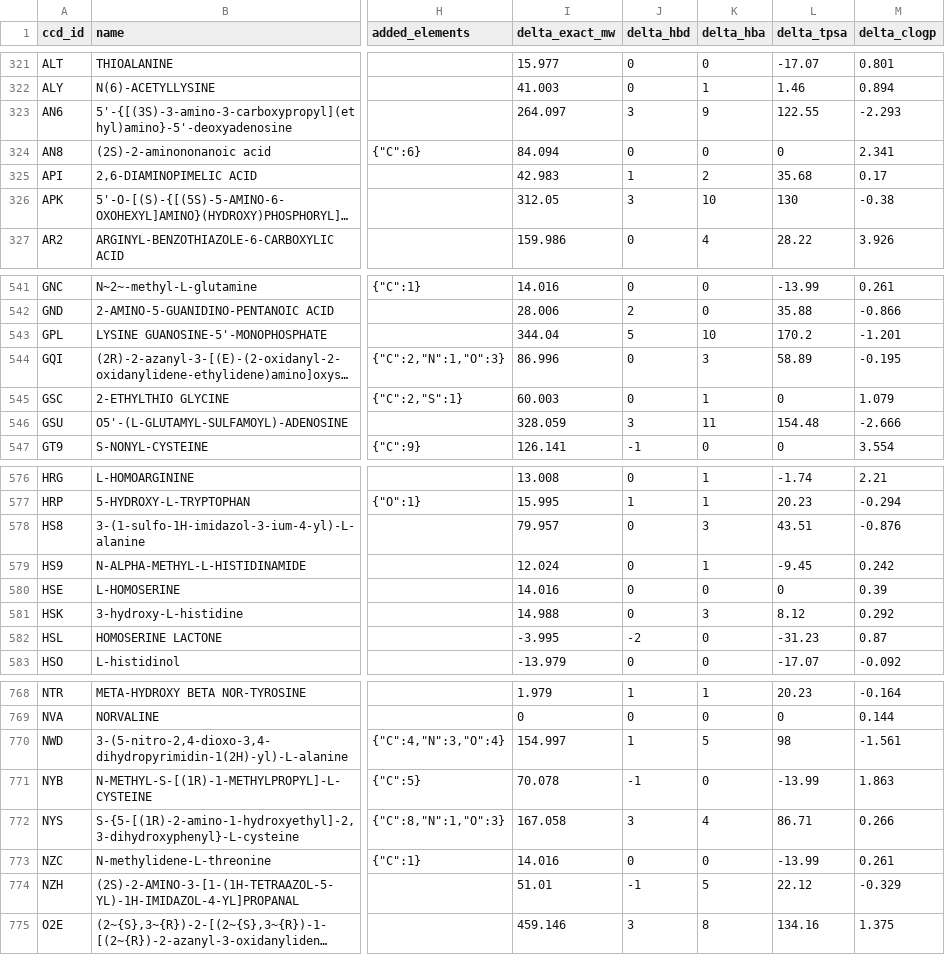
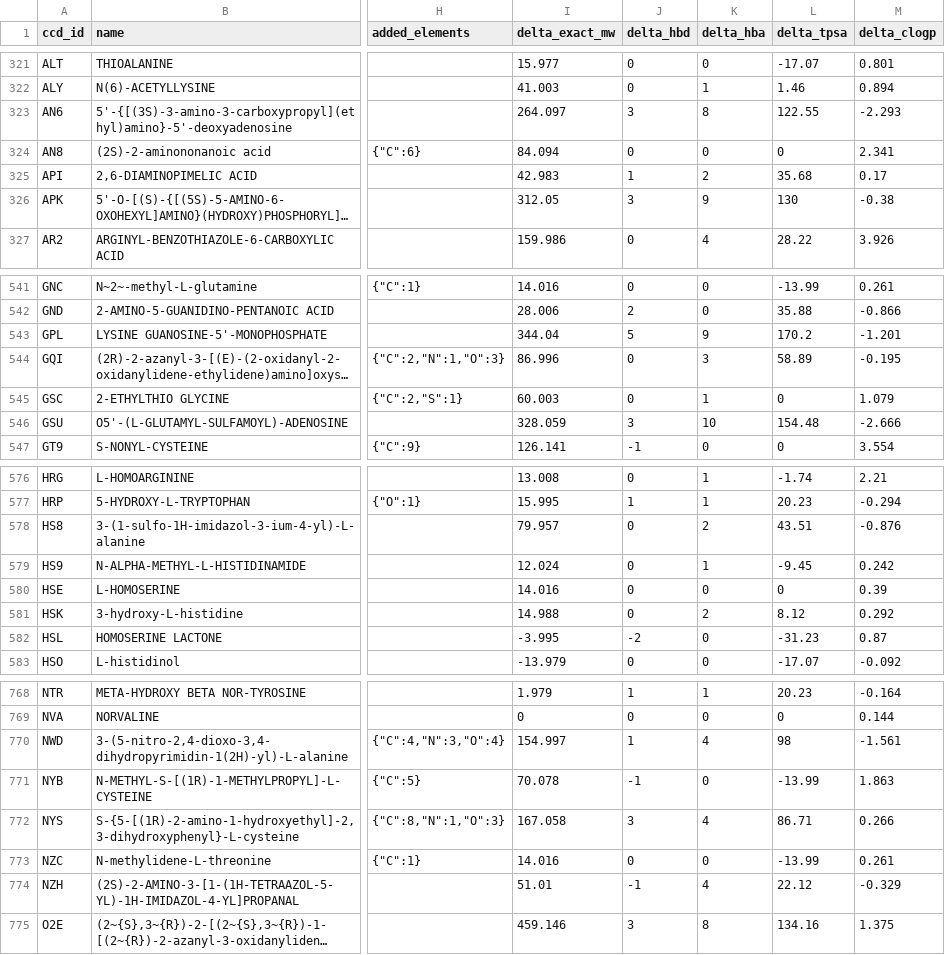
Before and after one commit to 1289850360/oral-cyclic-peptide-ncaa, a CSV file: public/natural-parent-derivative-analysis.csv, drawn as a sheet; only a part is shown, gaps mark what is left out; long unchanged cells end in …; the diff covers the shown part only; the diff names each change by its address in the sheet, - before the commit and + after, or states it on an @@ line.

```diff
--- a/public/natural-parent-derivative-analysis.csv
+++ b/public/natural-parent-derivative-analysis.csv
-K323 (delta_hba): 9
+K323 (delta_hba): 8
-K326 (delta_hba): 10
+K326 (delta_hba): 9
-K543 (delta_hba): 10
+K543 (delta_hba): 9
-K546 (delta_hba): 11
+K546 (delta_hba): 10
-K578 (delta_hba): 3
+K578 (delta_hba): 2
-K581 (delta_hba): 3
+K581 (delta_hba): 2
-K770 (delta_hba): 5
+K770 (delta_hba): 4
-K774 (delta_hba): 5
+K774 (delta_hba): 4
```
Also changed, not shown: 52 edited cells elsewhere in this file, 15 other files.
